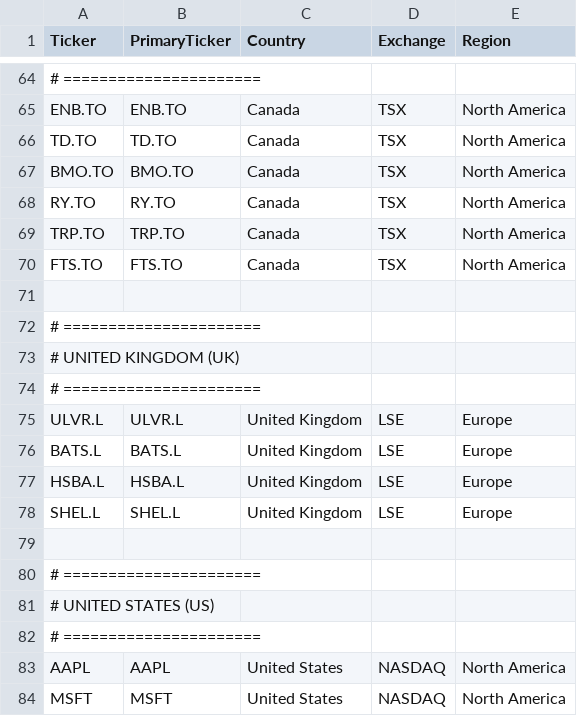
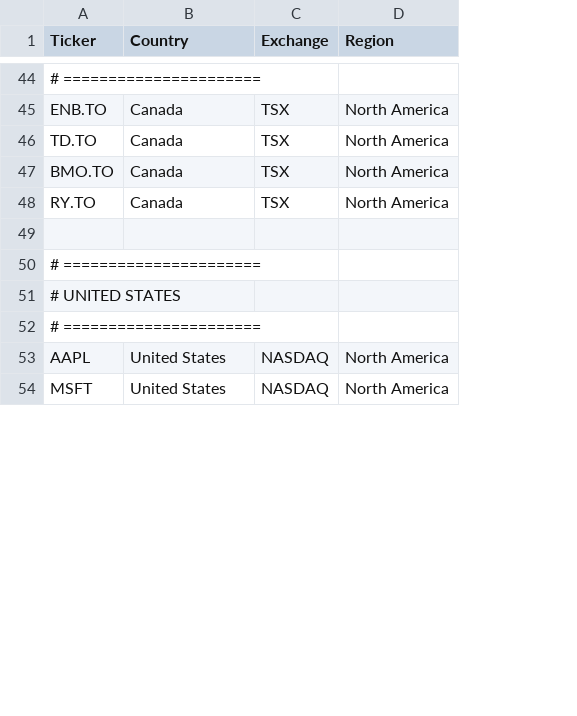
Before and after one commit to Callahan1975/dividend-screener-simple, a CSV file: data/ticker_alias.csv, drawn as a sheet; only a part is shown, gaps mark what is left out; removed rows and columns are numbered as before the commit, all else as after; the diff covers the shown part only; the diff names each change by its address in the sheet, - before the commit and + after, or states it on an @@ line.

Commit message:
Update ticker_alias.csv

```diff
--- a/data/ticker_alias.csv
+++ b/data/ticker_alias.csv
-column B (PrimaryTicker), rows 65-68: ENB.TO | TD.TO | BMO.TO | RY.TO; rows 83-84: AAPL | MSFT
-row 69: TRP.TO | TRP.TO | Canada | TSX | North America
-row 70: FTS.TO | FTS.TO | Canada | TSX | North America
-A51 (Ticker): # UNITED KINGDOM (UK)
+A51 (Ticker): # UNITED STATES
-row 74: # ======================
-row 75: ULVR.L | ULVR.L | United Kingdom | LSE | Europe
-row 76: BATS.L | BATS.L | United Kingdom | LSE | Europe
-row 77: HSBA.L | HSBA.L | United Kingdom | LSE | Europe
-row 78: SHEL.L | SHEL.L | United Kingdom | LSE | Europe
-row 79: (empty)
-row 80: # ======================
-row 81: # UNITED STATES (US)
```
Also changed, not shown: 6 added rows, 26 removed rows, 10 moved rows and 5 edited cells elsewhere in this file.
